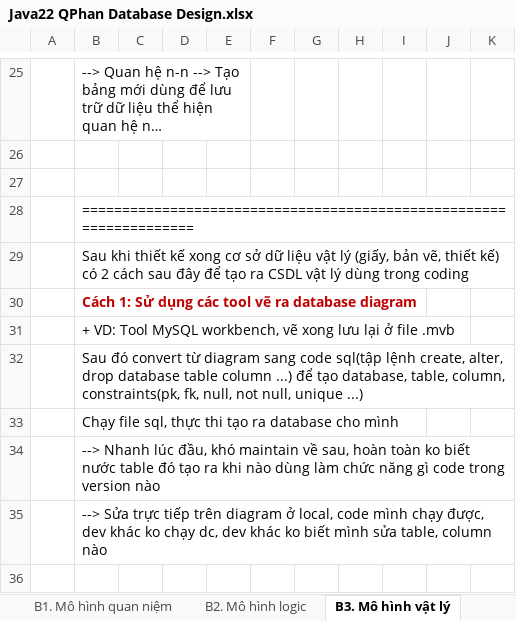
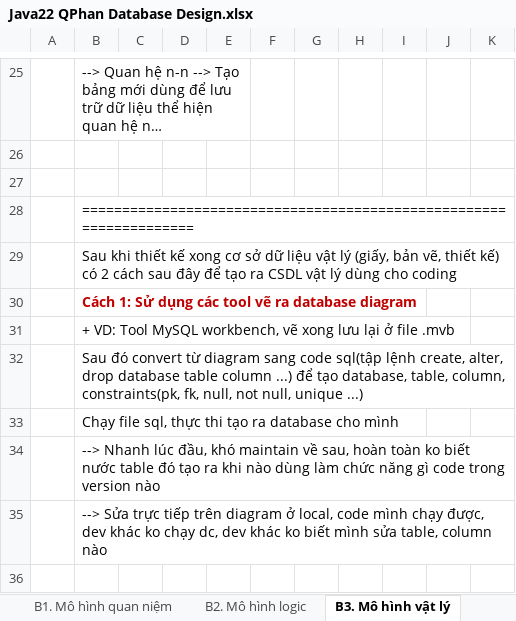
Before and after one commit to j4tdn/java22-repository, an Excel workbook: java22 database design/Java22 QPhan Database Design.xlsx, sheet B3. Mô hình vật lý, drawn as a sheet; only a part is shown, gaps mark what is left out; long unchanged cells end in …; values as stored, in another font and other column widths than the file's, no borders; the diff names each change by its address in the sheet, - before the commit and + after, or states it on an @@ line.

```diff
--- a/java22 database design/Java22 QPhan Database Design.xlsx (sheet B3. Mô hình vật lý)
+++ b/java22 database design/Java22 QPhan Database Design.xlsx (sheet B3. Mô hình vật lý)
-B29: …lý dùng trong coding
+B29: …lý dùng cho coding
```
Also changed, not shown: sheet B3. Mô hình vật lý WIP, 9 other files.
